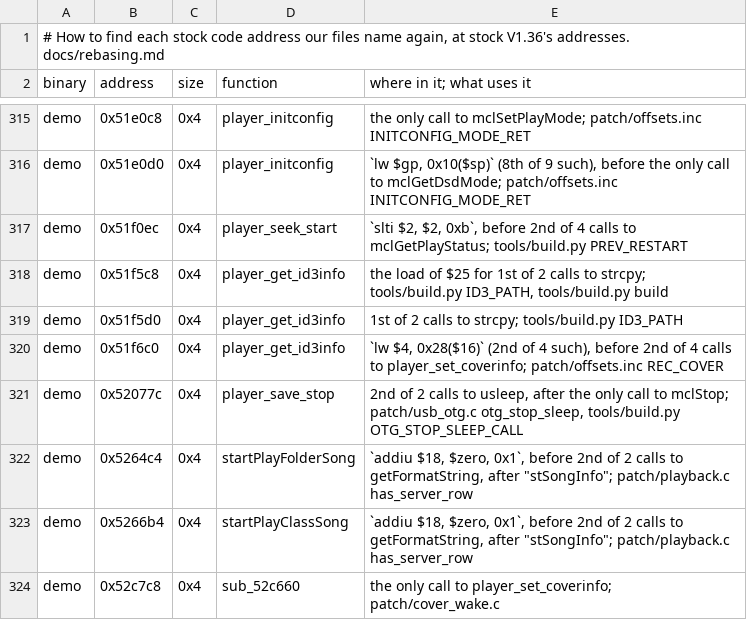
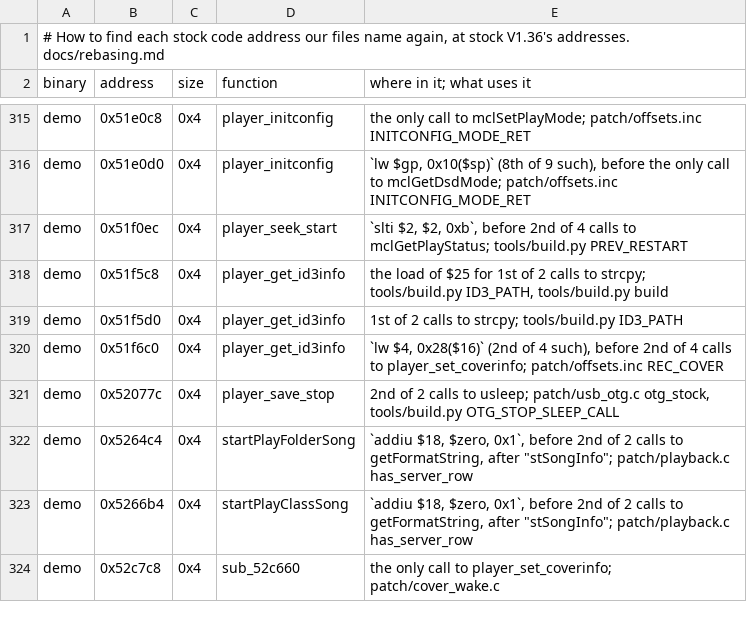
Before and after one commit to 312-dev/q2-coda, a TSV file: tools/stock_sites.tsv, drawn as a sheet; only a part is shown, gaps mark what is left out.

Commit message:
chore(rebase): regenerate the stock site row for otg_stop_sleep

```diff
--- a/tools/stock_sites.tsv
+++ b/tools/stock_sites.tsv
@@ -320,3 +320,3 @@ demo	0x51f5d0	0x4	player_get_id3info	1st of 2 calls to strcpy; tools/build.py ID
 demo	0x51f6c0	0x4	player_get_id3info	`lw $4, 0x28($16)` (2nd of 4 such), before 2nd of 4 calls to player_set_coverinfo; patch/offsets.inc REC_COVER
-demo	0x52077c	0x4	player_save_stop	2nd of 2 calls to usleep, after the only call to mclStop; patch/usb_otg.c otg_stop_sleep, tools/build.py OTG_STOP_SLEEP_CALL
+demo	0x52077c	0x4	player_save_stop	2nd of 2 calls to usleep; patch/usb_otg.c otg_stock, tools/build.py OTG_STOP_SLEEP_CALL
 demo	0x5264c4	0x4	startPlayFolderSong	`addiu $18, $zero, 0x1`, before 2nd of 2 calls to getFormatString, after "stSongInfo"; patch/playback.c has_server_row
```
